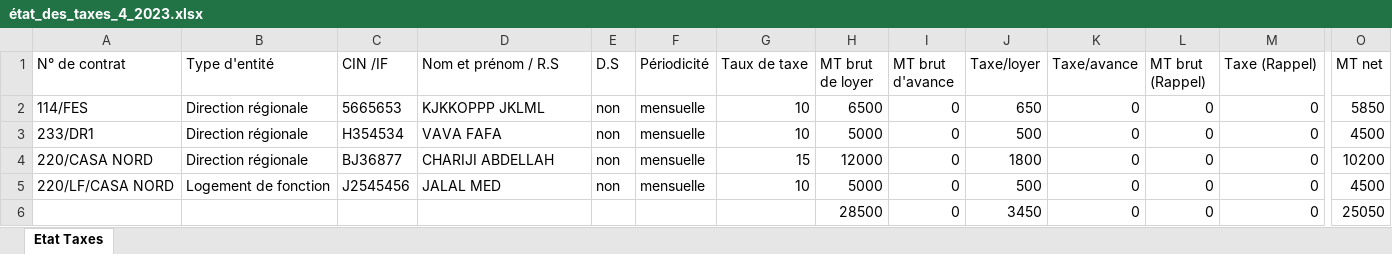
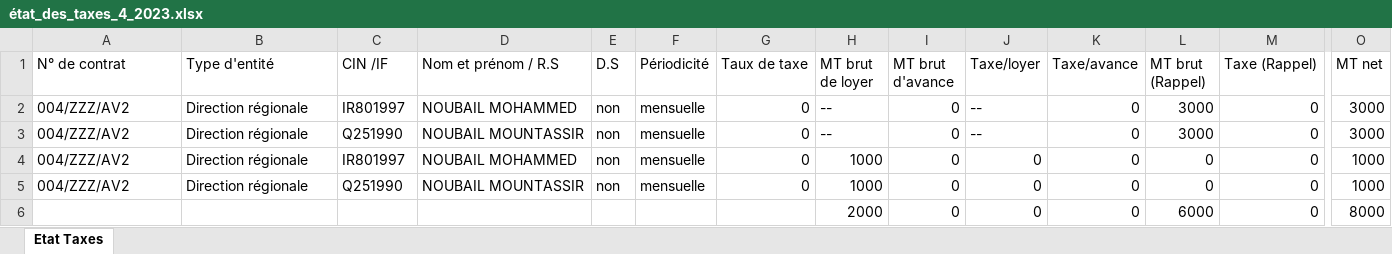
Before and after one commit to anasmasti/loyer-back, an Excel workbook: download/generated situation/état_des_taxes_xlsx/état_des_taxes_4_2023.xlsx, sheet Etat Taxes, drawn as a sheet; only a part is shown, gaps mark what is left out; values as stored, in another font and other column widths than the file's, no borders; removed rows and columns are numbered as before the commit, all else as after; rows hold the shown columns only; the diff names each change by its address in the sheet, - before the commit and + after, or states it on an @@ line.

```diff
--- a/download/generated situation/état_des_taxes_xlsx/état_des_taxes_4_2023.xlsx (sheet Etat Taxes)
+++ b/download/generated situation/état_des_taxes_xlsx/état_des_taxes_4_2023.xlsx (sheet Etat Taxes)
+row 2: 004/ZZZ/AV2 | Direction régionale | IR801997 | NOUBAIL MOHAMMED | non | mensuelle | 0 | -- | 0 | -- | 0 | 3000 | 0 | 3000
+row 3: 004/ZZZ/AV2 | Direction régionale | Q251990 | NOUBAIL MOUNTASSIR | non | mensuelle | 0 | -- | 0 | -- | 0 | 3000 | 0 | 3000
-A4 (N° de contrat): 114/FES
+A4 (N° de contrat): 004/ZZZ/AV2
-C4 (CIN /IF): 5665653
+C4 (CIN /IF): IR801997
-D4 (Nom et prénom / R.S): KJKKOPPP JKLML
+D4 (Nom et prénom / R.S): NOUBAIL MOHAMMED
-G4 (Taux de taxe): 10
+G4 (Taux de taxe): 0
-H4 (MT brut de loyer): 6500
+H4 (MT brut de loyer): 1000
-J4 (Taxe/loyer): 650
+J4 (Taxe/loyer): 0
-O4 (MT net): 5850
+O4 (MT net): 1000
-row 3: 233/DR1 | Direction régionale | H354534 | VAVA FAFA | non | mensuelle | 10 | 5000 | 0 | 500 | 0 | 0 | 0 | 4500
-A5 (N° de contrat): 220/CASA NORD
+A5 (N° de contrat): 004/ZZZ/AV2
-C5 (CIN /IF): BJ36877
+C5 (CIN /IF): Q251990
-D5 (Nom et prénom / R.S): CHARIJI ABDELLAH
+D5 (Nom et prénom / R.S): NOUBAIL MOUNTASSIR
-G5 (Taux de taxe): 15
+G5 (Taux de taxe): 0
-H5 (MT brut de loyer): 12000
+H5 (MT brut de loyer): 1000
-J5 (Taxe/loyer): 1800
+J5 (Taxe/loyer): 0
-O5 (MT net): 10200
+O5 (MT net): 1000
-row 5: 220/LF/CASA NORD | Logement de fonction | J2545456 | JALAL MED | non | mensuelle | 10 | 5000 | 0 | 500 | 0 | 0 | 0 | 4500
-H6 (MT brut de loyer): 28500
+H6 (MT brut de loyer): 2000
-J6 (Taxe/loyer): 3450
+J6 (Taxe/loyer): 0
-L6 (MT brut (Rappel)): 0
+L6 (MT brut (Rappel)): 6000
-O6 (MT net): 25050
+O6 (MT net): 8000
```
Also changed, not shown: download/generated situation/état_des_taxes_xlsx/état_des_taxes_1_2023.xlsx, download/generated situation/état_des_taxes_xlsx/état_des_taxes_2_2023.xlsx, 19 other files.
